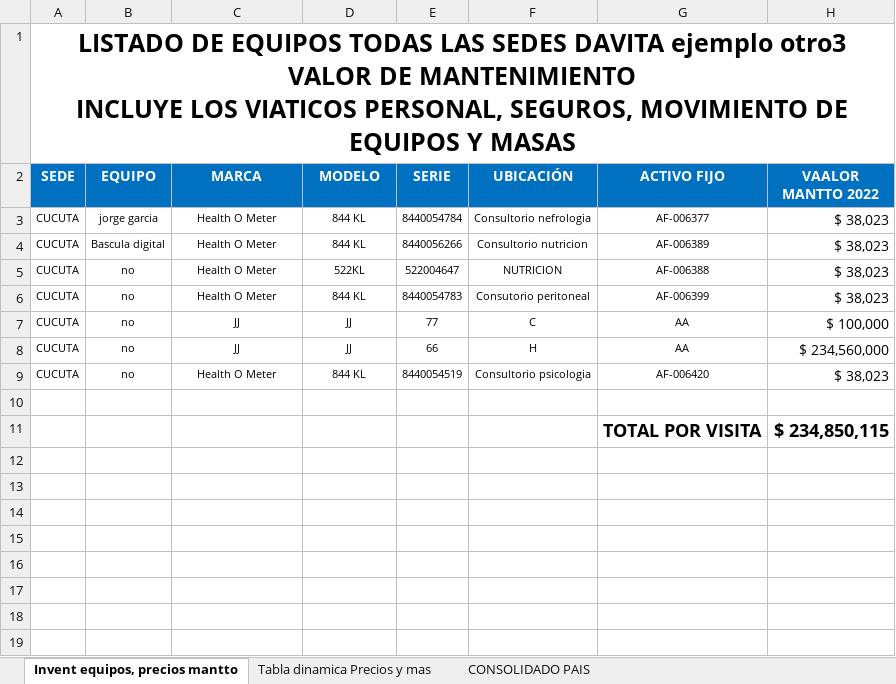
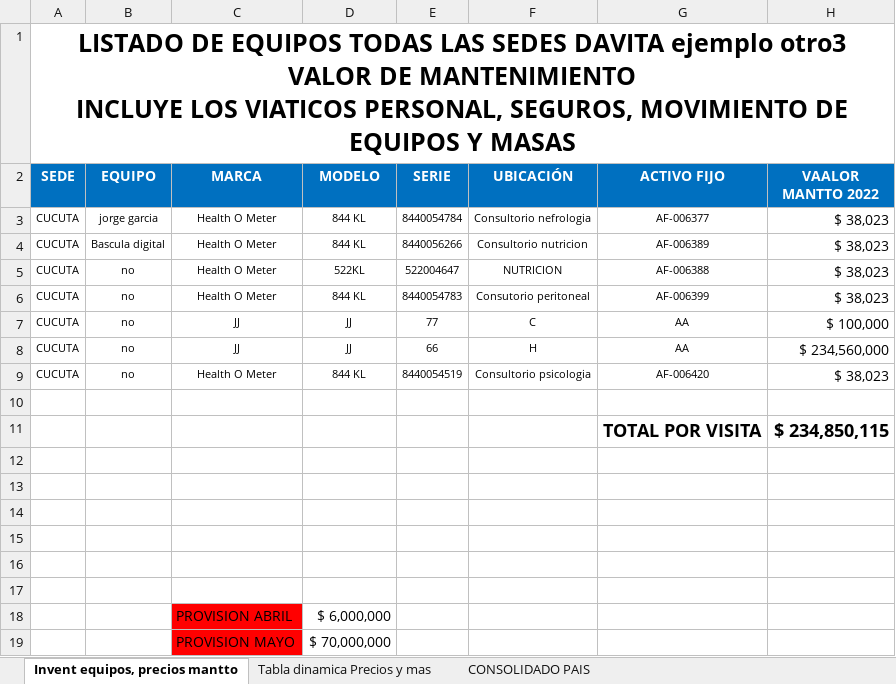
Before and after one commit to jorggarcia/presupuesto-excel, an Excel workbook: excelejemplo.xlsx, sheet Invent equipos, precios mantto, drawn as a sheet; values as stored, in another font and other column widths than the file's, no borders; the diff names each change by its address in the sheet, - before the commit and + after, or states it on an @@ line.

Commit message:
agregado continido mejor al master

```diff
--- a/excelejemplo.xlsx (sheet Invent equipos, precios mantto)
+++ b/excelejemplo.xlsx (sheet Invent equipos, precios mantto)
+row 12: (empty)
+row 13: (empty)
+row 14: (empty)
+row 15: (empty)
+row 16: (empty)
+row 17: (empty)
+row 18:  |  | PROVISION ABRIL | $ 6,000,000
+row 19:  |  | PROVISION MAYO | $ 70,000,000
```
Also changed, not shown: sheet CONSOLIDADO PAIS.
